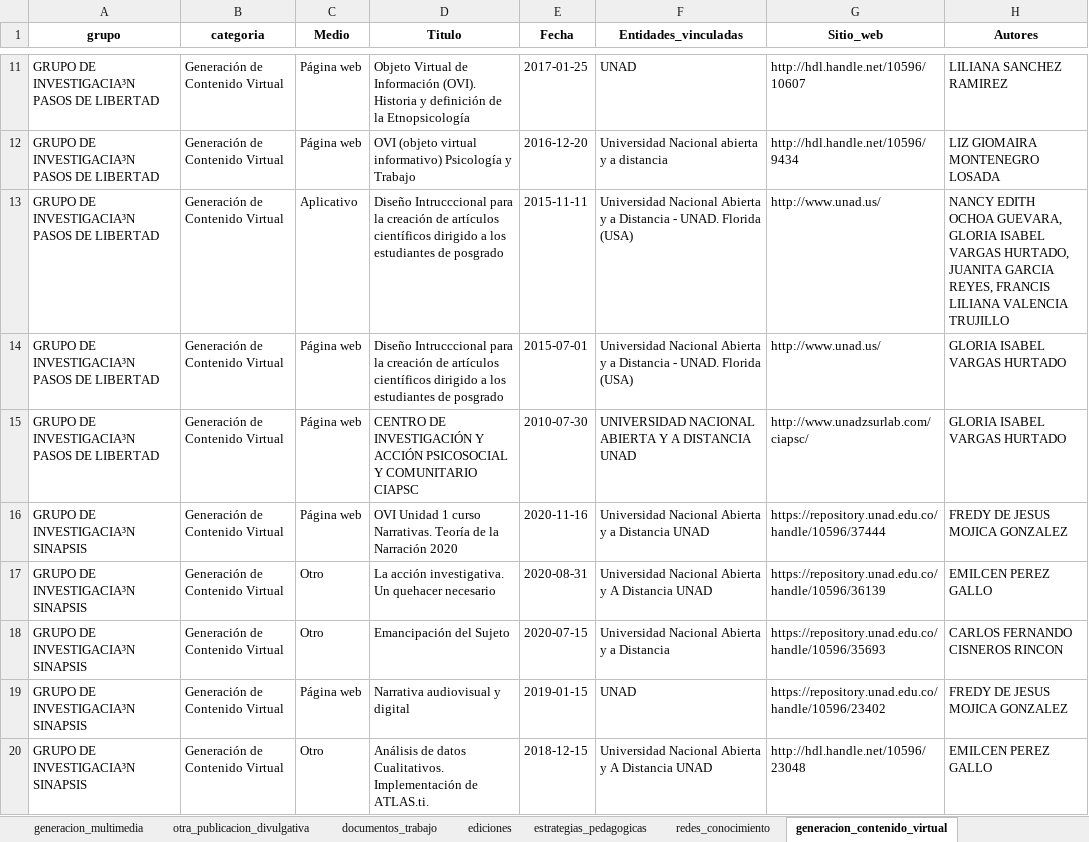
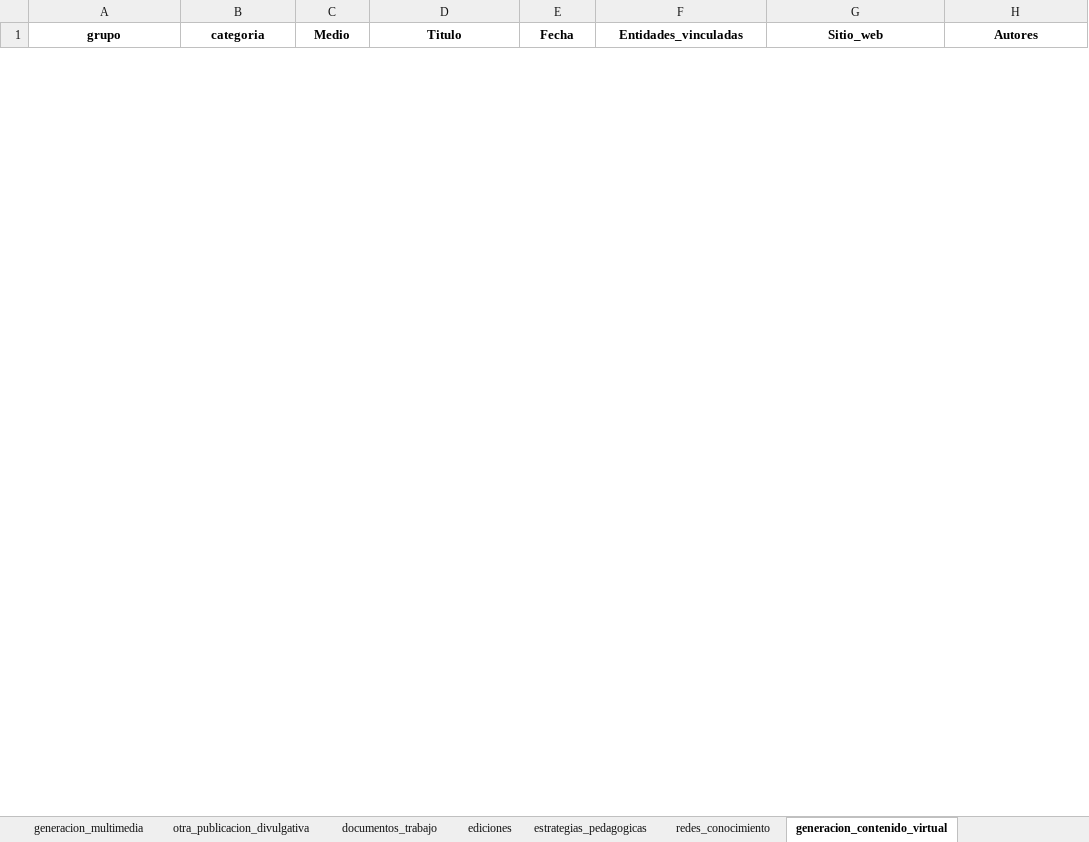
Before and after one commit to camilogs1/Margaret_package, an Excel workbook: R/Shiny/margaret.xlsx, sheet generacion_contenido_virtual, drawn as a sheet; only a part is shown, gaps mark what is left out; values as stored, in another font and other column widths than the file's, no borders; removed rows and columns are numbered as before the commit, all else as after; the diff covers the shown part only; the diff names each change by its address in the sheet, - before the commit and + after, or states it on an @@ line.

```diff
--- a/R/Shiny/margaret.xlsx (sheet generacion_contenido_virtual)
+++ b/R/Shiny/margaret.xlsx (sheet generacion_contenido_virtual)
-row 11: GRUPO DE INVESTIGACIA³N PASOS DE LIBERTAD | Generación de Contenido Virtual | Página web | Objeto Virtual de Información (OVI). Historia y definición de la Etnopsicología | 2017-01-25 | UNAD | http://hdl.handle.net/10596/10607 | LILIANA SANCHEZ RAMIREZ
-row 12: GRUPO DE INVESTIGACIA³N PASOS DE LIBERTAD | Generación de Contenido Virtual | Página web | OVI (objeto virtual informativo) Psicología y Trabajo | 2016-12-20 | Universidad Nacional abierta y a distancia | http://hdl.handle.net/10596/9434 | LIZ GIOMAIRA MONTENEGRO LOSADA
-row 13: GRUPO DE INVESTIGACIA³N PASOS DE LIBERTAD | Generación de Contenido Virtual | Aplicativo | Diseño Intrucccional para la creación de artículos científicos dirigido a los estudiantes de posgrado | 2015-11-11 | Universidad Nacional Abierta y a Distancia - UNAD. Florida (USA) | http://www.unad.us/ | NANCY EDITH OCHOA GUEVARA, GLORIA ISABEL VARGAS HURTADO, JUANITA GARCIA REYES, FRANCIS LILIANA VALENCIA TRUJILLO
-row 14: GRUPO DE INVESTIGACIA³N PASOS DE LIBERTAD | Generación de Contenido Virtual | Página web | Diseño Intrucccional para la creación de artículos científicos dirigido a los estudiantes de posgrado | 2015-07-01 | Universidad Nacional Abierta y a Distancia - UNAD. Florida (USA) | http://www.unad.us/ | GLORIA ISABEL VARGAS HURTADO
-row 15: GRUPO DE INVESTIGACIA³N PASOS DE LIBERTAD | Generación de Contenido Virtual | Página web | CENTRO DE INVESTIGACIÓN Y ACCIÓN PSICOSOCIAL Y COMUNITARIO CIAPSC | 2010-07-30 | UNIVERSIDAD NACIONAL ABIERTA Y A DISTANCIA UNAD | http://www.unadzsurlab.com/ciapsc/ | GLORIA ISABEL VARGAS HURTADO
-row 16: GRUPO DE INVESTIGACIA³N SINAPSIS | Generación de Contenido Virtual | Página web | OVI Unidad 1 curso Narrativas. Teoría de la Narración 2020 | 2020-11-16 | Universidad Nacional Abierta y a Distancia UNAD | https://repository.unad.edu.co/handle/10596/37444 | FREDY DE JESUS MOJICA GONZALEZ
-row 17: GRUPO DE INVESTIGACIA³N SINAPSIS | Generación de Contenido Virtual | Otro | La acción investigativa. Un quehacer necesario | 2020-08-31 | Universidad Nacional Abierta y A Distancia UNAD | https://repository.unad.edu.co/handle/10596/36139 | EMILCEN PEREZ GALLO
-row 18: GRUPO DE INVESTIGACIA³N SINAPSIS | Generación de Contenido Virtual | Otro | Emancipación del Sujeto | 2020-07-15 | Universidad Nacional Abierta y a Distancia | https://repository.unad.edu.co/handle/10596/35693 | CARLOS FERNANDO CISNEROS RINCON
-row 19: GRUPO DE INVESTIGACIA³N SINAPSIS | Generación de Contenido Virtual | Página web | Narrativa audiovisual y digital | 2019-01-15 | UNAD | https://repository.unad.edu.co/handle/10596/23402 | FREDY DE JESUS MOJICA GONZALEZ
-row 20: GRUPO DE INVESTIGACIA³N SINAPSIS | Generación de Contenido Virtual | Otro | Análisis de datos Cualitativos. Implementación de ATLAS.ti. | 2018-12-15 | Universidad Nacional Abierta y A Distancia UNAD | http://hdl.handle.net/10596/23048 | EMILCEN PEREZ GALLO
```
Also changed, not shown: 3 added rows and 44 removed rows elsewhere in this sheet, sheet eventos_cientificos, sheet articulos, sheet trabajos_dirigidos, sheet proyectos, sheet grupo_researcher_cleaned, sheet jurado, 30 more sheets, 3 other files.
